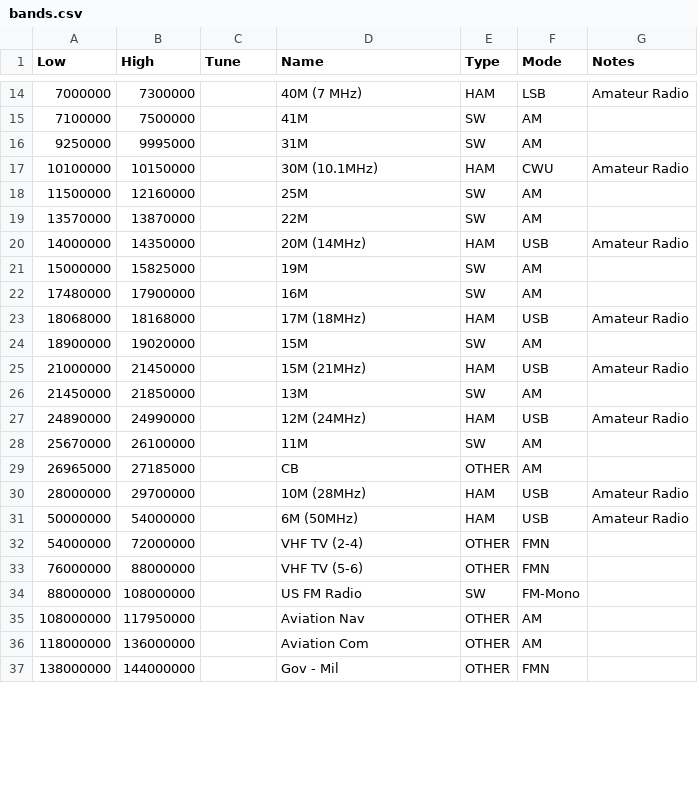
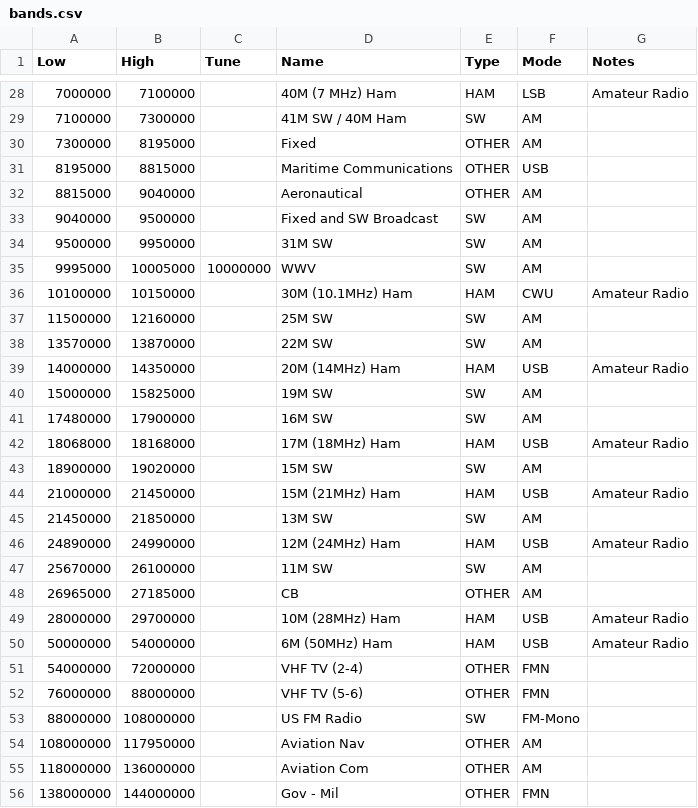
Before and after one commit to oldscienceguy/PebbleSDR, a CSV file: bands.csv, drawn as a sheet; only a part is shown, gaps mark what is left out; the diff covers the shown part only.

```diff
--- a/bands.csv
+++ b/bands.csv
@@ -14,19 +28,24 @@ Low,High,Tune,Name,Type,Mode,Notes
-7000000,7300000,,40M (7 MHz),HAM,LSB,Amateur Radio
-7100000,7500000,,41M,SW,AM,
-9250000,9995000,,31M,SW,AM,
-10100000,10150000,,30M (10.1MHz),HAM,CWU,Amateur Radio
-11500000,12160000,,25M,SW,AM,
-13570000,13870000,,22M,SW,AM,
-14000000,14350000,,20M (14MHz),HAM,USB,Amateur Radio
-15000000,15825000,,19M,SW,AM,
-17480000,17900000,,16M,SW,AM,
-18068000,18168000,,17M (18MHz),HAM,USB,Amateur Radio
-18900000,19020000,,15M,SW,AM,
-21000000,21450000,,15M (21MHz),HAM,USB,Amateur Radio
-21450000,21850000,,13M,SW,AM,
-24890000,24990000,,12M (24MHz),HAM,USB,Amateur Radio
-25670000,26100000,,11M,SW,AM,
+7000000,7100000,,40M (7 MHz) Ham,HAM,LSB,Amateur Radio
+7100000,7300000,,41M SW / 40M Ham,SW,AM,
+7300000,8195000,,Fixed,OTHER,AM,
+8195000,8815000,,Maritime Communications,OTHER,USB,
+8815000,9040000,,Aeronautical,OTHER,AM,
+9040000,9500000,,Fixed and SW Broadcast,SW,AM,
+9500000,9950000,,31M SW,SW,AM,
+9995000,10005000,10000000,WWV,SW,AM,
+10100000,10150000,,30M (10.1MHz) Ham,HAM,CWU,Amateur Radio
+11500000,12160000,,25M SW,SW,AM,
+13570000,13870000,,22M SW,SW,AM,
+14000000,14350000,,20M (14MHz) Ham,HAM,USB,Amateur Radio
+15000000,15825000,,19M SW,SW,AM,
+17480000,17900000,,16M SW,SW,AM,
+18068000,18168000,,17M (18MHz) Ham,HAM,USB,Amateur Radio
+18900000,19020000,,15M SW,SW,AM,
+21000000,21450000,,15M (21MHz) Ham,HAM,USB,Amateur Radio
+21450000,21850000,,13M SW,SW,AM,
+24890000,24990000,,12M (24MHz) Ham,HAM,USB,Amateur Radio
+25670000,26100000,,11M SW,SW,AM,
 26965000,27185000,,CB,OTHER,AM,
-28000000,29700000,,10M (28MHz),HAM,USB,Amateur Radio
-50000000,54000000,,6M (50MHz),HAM,USB,Amateur Radio
+28000000,29700000,,10M (28MHz) Ham,HAM,USB,Amateur Radio
+50000000,54000000,,6M (50MHz) Ham,HAM,USB,Amateur Radio
 54000000,72000000,,VHF TV (2-4),OTHER,FMN,
```
Also changed, not shown: 18 added rows, 4 removed rows and 23 edited cells elsewhere in this file.
